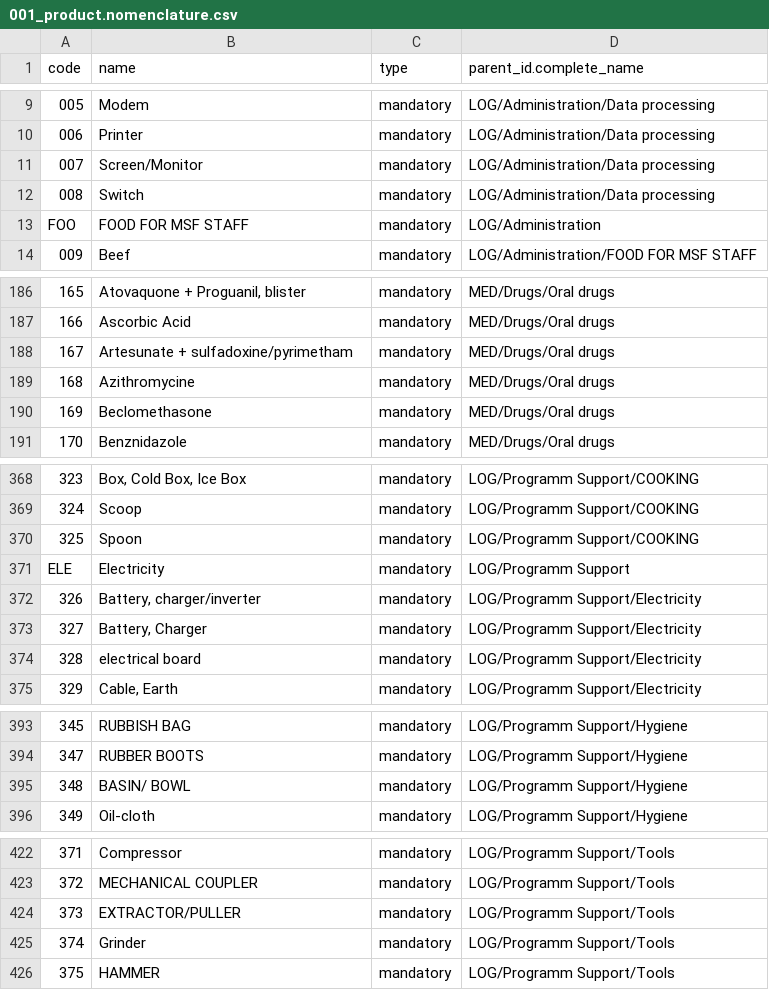
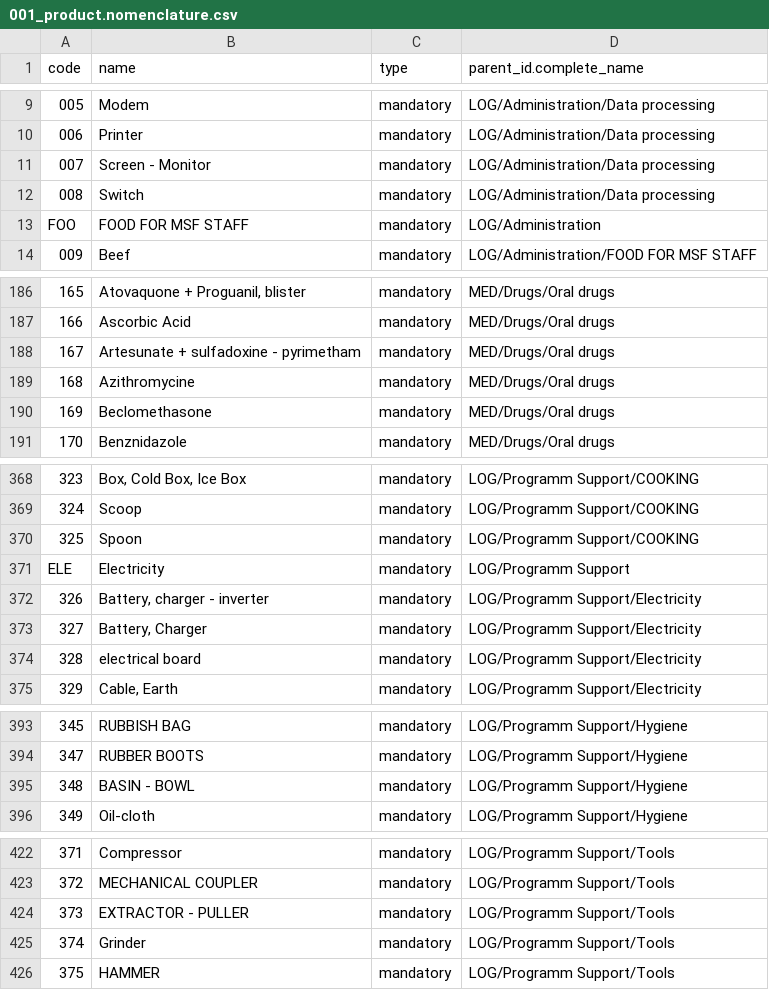
Before and after one commit to Unifield/unifield-wm, a CSV file: 001_product.nomenclature.csv, drawn as a sheet; only a part is shown, gaps mark what is left out; the diff covers the shown part only; the diff names each change by its address in the sheet, - before the commit and + after, or states it on an @@ line.

```diff
--- a/001_product.nomenclature.csv
+++ b/001_product.nomenclature.csv
-B11 (name): Screen/Monitor
+B11 (name): Screen - Monitor
-B188 (name): Artesunate + sulfadoxine/pyrimetham
+B188 (name): Artesunate + sulfadoxine - pyrimetham
-B372 (name): Battery, charger/inverter
+B372 (name): Battery, charger - inverter
-B395 (name): BASIN/ BOWL
+B395 (name): BASIN - BOWL
-B424 (name): EXTRACTOR/PULLER
+B424 (name): EXTRACTOR - PULLER
```
Also changed, not shown: 1 edited cell elsewhere in this file, 040_product.product.csv, 1 other file.
